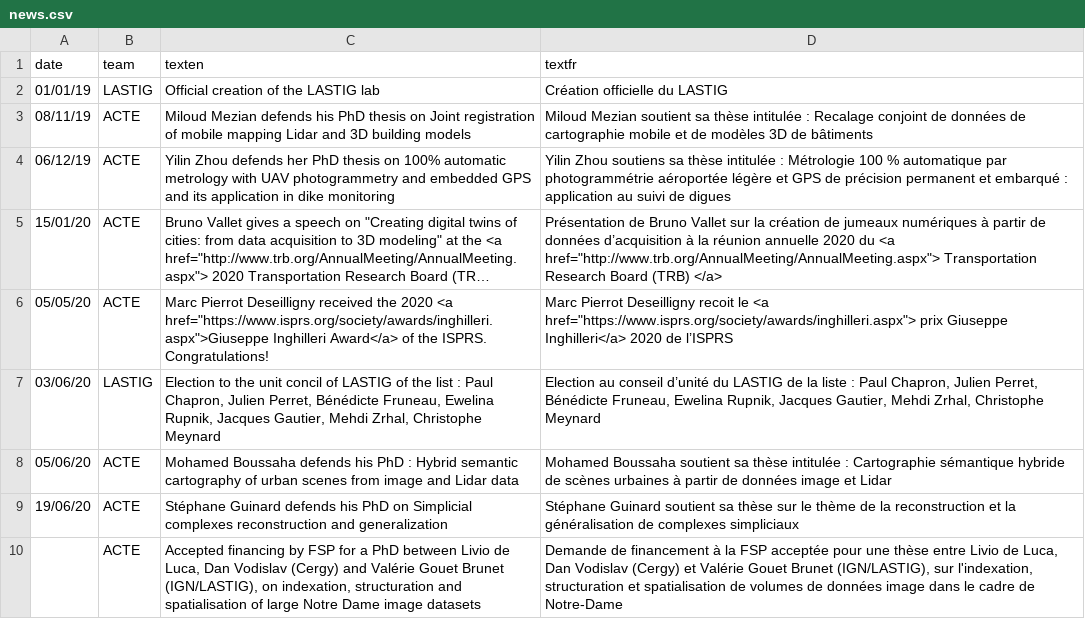
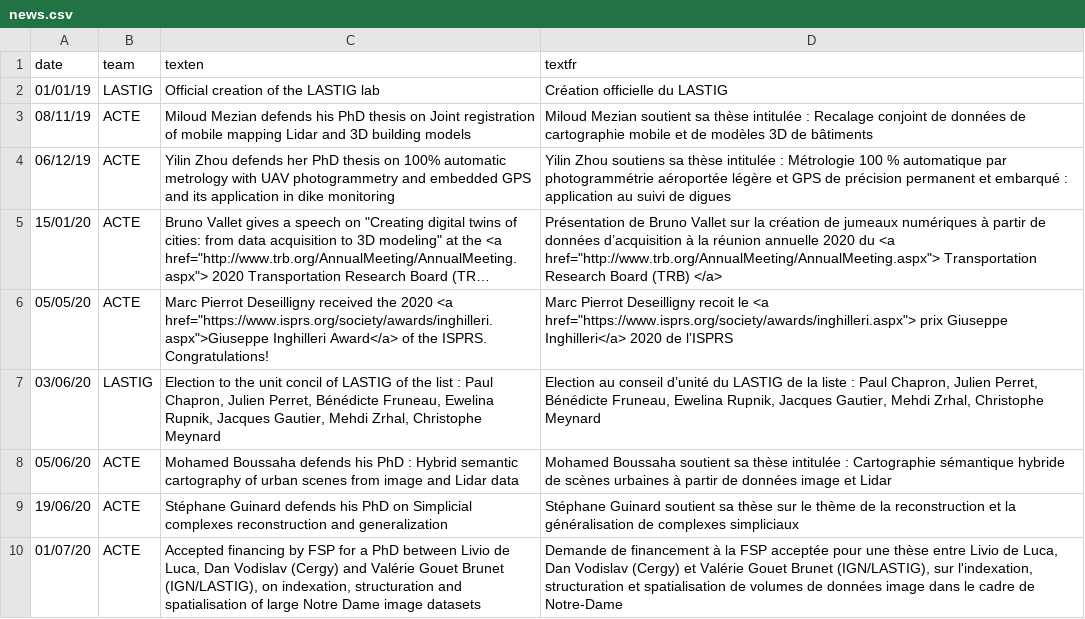
Before and after one commit to umrlastig/lastig_data, a CSV file: news.csv, drawn as a sheet; long unchanged cells end in ….

```diff
--- a/news.csv
+++ b/news.csv
@@ -9,2 +9,2 @@
 "19/06/20","ACTE","Stéphane Guinard defends his PhD on Simplicial complexes reconstruction and generalization","Stéphane Guinard soutient sa thèse sur le thème de la reconstruction et la généralisation de complexes simpliciaux"
-,"ACTE","Accepted financing by FSP for a PhD between Livio de Luca, Dan Vodislav (Cergy) and Valérie Gouet Brunet (IGN/LASTIG), on indexation, structuration and spatialisation of large Notre Dame image datasets","Demande de financement à la FSP acceptée pour une thèse entre Livio de Luca, Dan Vodislav (Cergy) et Valérie Gouet Brunet (IGN/LASTIG), sur l'indexation, structuration et spatialisation de volumes de données image dans le cadre de Notre-Dame"
+"01/07/20","ACTE","Accepted financing by FSP for a PhD between Livio de Luca, Dan Vodislav (Cergy) and Valérie Gouet Brunet (IGN/LASTIG), on indexation, structuration and spatialisation of large Notre Dame image datasets","Demande de financement à la FSP acceptée pour une thèse entre Livio de Luca, Dan Vodislav (Cergy) et Valérie Gouet Brunet (IGN/LASTIG), sur l'indexation, structuration et spatialisation de volumes de données image dans le cadre de Notre-Dame"
```
Also changed, not shown: recruiting.csv.
